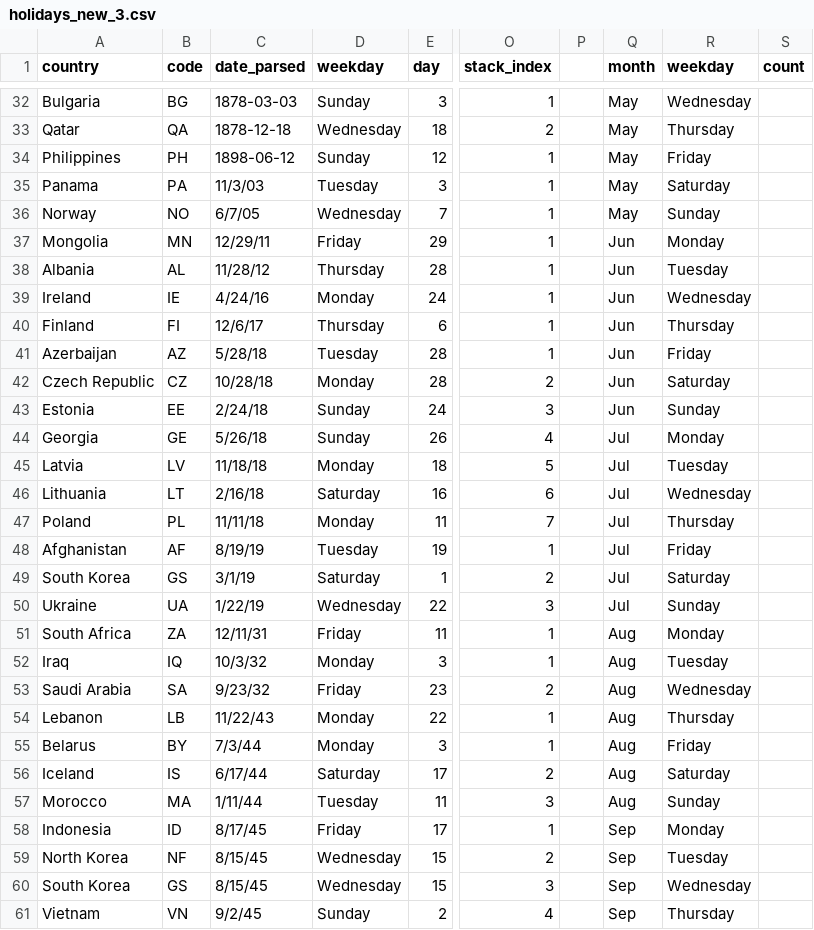
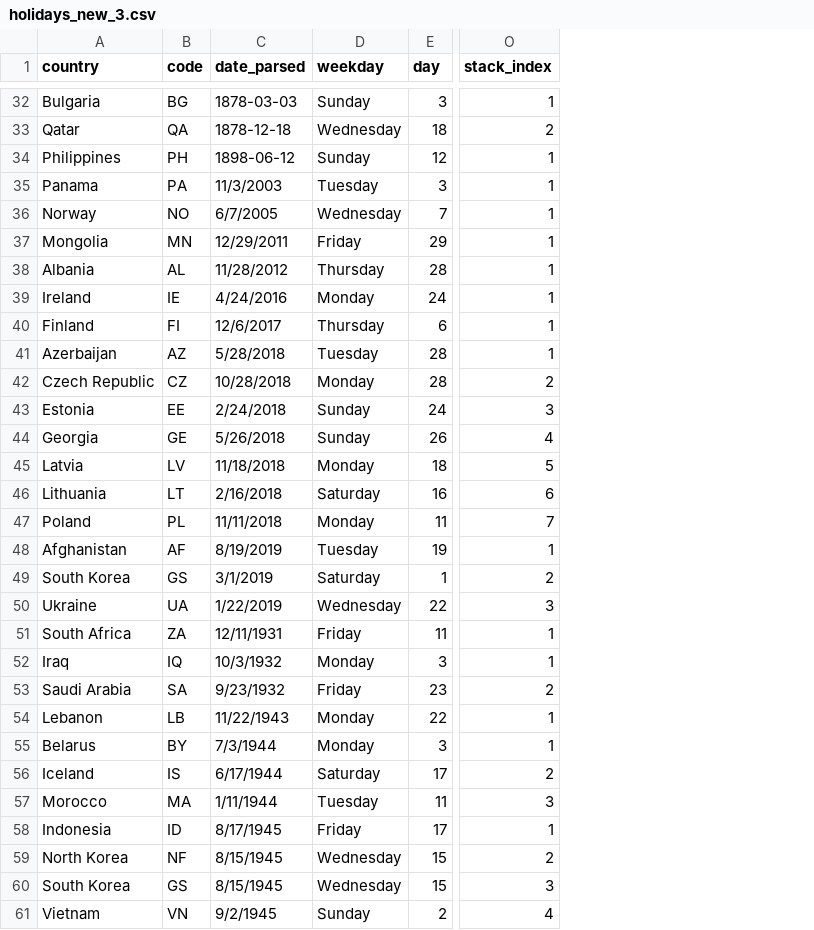
Before and after one commit to fangcong-yin-2/info4310p4, a CSV file: holidays_new_3.csv, drawn as a sheet; only a part is shown, gaps mark what is left out; the diff covers the shown part only; the diff names each change by its address in the sheet, - before the commit and + after, or states it on an @@ line.

Commit message:
Modified the data

```diff
--- a/holidays_new_3.csv
+++ b/holidays_new_3.csv
-column P, empty
-column Q (month), rows 32-61: May | May | May | May | May | Jun | Jun | Jun | Jun | Jun | Jun | Jun | Jul | Jul | Jul | Jul | Jul | Jul | Jul | Aug | Aug | Aug | Aug | Aug | Aug | Aug | Sep | Sep | Sep | Sep
-column R (weekday), rows 32-61: Wednesday | Thursday | Friday | Saturday | Sunday | Monday | Tuesday | Wednesday | Thursday | Friday | Saturday | Sunday | Monday | Tuesday | Wednesday | Thursday | Friday | Saturday | Sunday | Monday | Tuesday | Wednesday | Thursday | Friday | Saturday | Sunday | Monday | Tuesday | Wednesday | Thursday
-column S (count), empty
-C35 (date_parsed): 11/3/03
+C35 (date_parsed): 11/3/2003
-C36 (date_parsed): 6/7/05
+C36 (date_parsed): 6/7/2005
-C37 (date_parsed): 12/29/11
+C37 (date_parsed): 12/29/2011
-C38 (date_parsed): 11/28/12
+C38 (date_parsed): 11/28/2012
-C39 (date_parsed): 4/24/16
+C39 (date_parsed): 4/24/2016
-C40 (date_parsed): 12/6/17
+C40 (date_parsed): 12/6/2017
-C41 (date_parsed): 5/28/18
+C41 (date_parsed): 5/28/2018
-C42 (date_parsed): 10/28/18
+C42 (date_parsed): 10/28/2018
-C43 (date_parsed): 2/24/18
+C43 (date_parsed): 2/24/2018
-C44 (date_parsed): 5/26/18
+C44 (date_parsed): 5/26/2018
-C45 (date_parsed): 11/18/18
+C45 (date_parsed): 11/18/2018
-C46 (date_parsed): 2/16/18
+C46 (date_parsed): 2/16/2018
-C47 (date_parsed): 11/11/18
+C47 (date_parsed): 11/11/2018
-C48 (date_parsed): 8/19/19
+C48 (date_parsed): 8/19/2019
-C49 (date_parsed): 3/1/19
+C49 (date_parsed): 3/1/2019
-C50 (date_parsed): 1/22/19
+C50 (date_parsed): 1/22/2019
-C51 (date_parsed): 12/11/31
+C51 (date_parsed): 12/11/1931
-C52 (date_parsed): 10/3/32
+C52 (date_parsed): 10/3/1932
-C53 (date_parsed): 9/23/32
+C53 (date_parsed): 9/23/1932
-C54 (date_parsed): 11/22/43
+C54 (date_parsed): 11/22/1943
-C55 (date_parsed): 7/3/44
+C55 (date_parsed): 7/3/1944
-C56 (date_parsed): 6/17/44
+C56 (date_parsed): 6/17/1944
-C57 (date_parsed): 1/11/44
+C57 (date_parsed): 1/11/1944
-C58 (date_parsed): 8/17/45
+C58 (date_parsed): 8/17/1945
-C59:C60 (date_parsed): 8/15/45
+C59:C60 (date_parsed): 8/15/1945
-C61 (date_parsed): 9/2/45
+C61 (date_parsed): 9/2/1945
```
Also changed, not shown: 114 edited cells elsewhere in this file.
